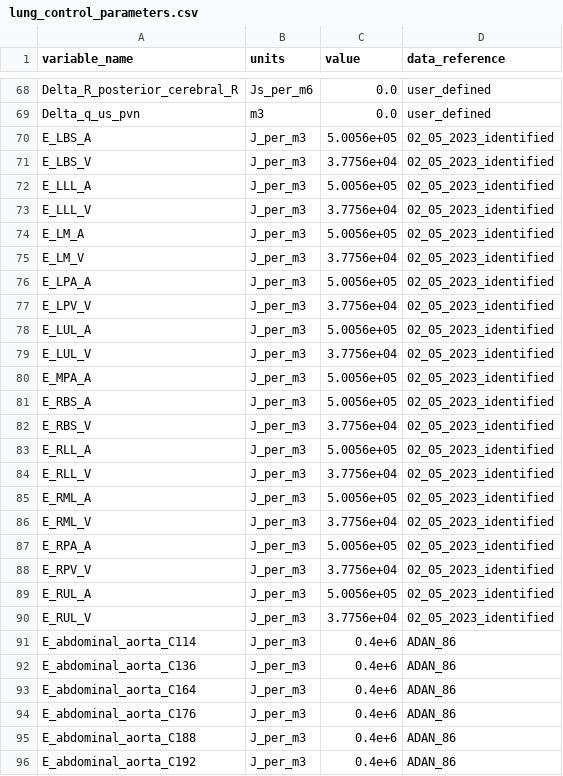
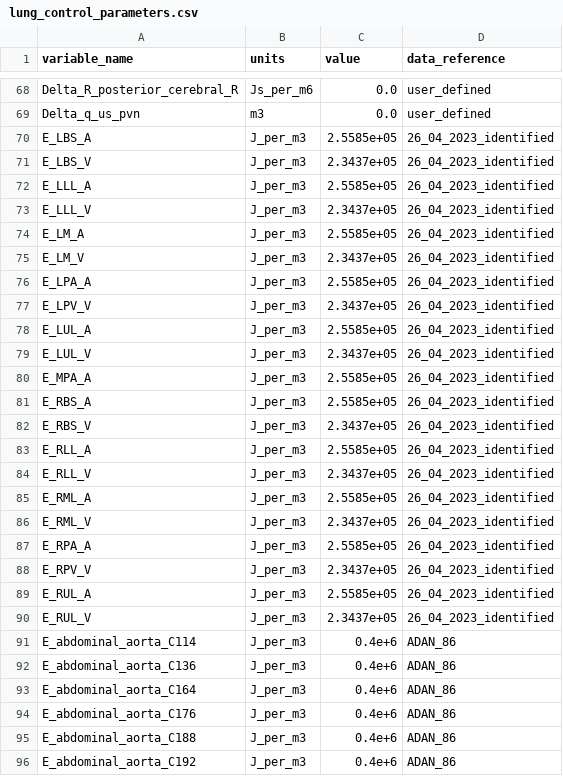
Before and after one commit to FinbarArgus/circulatory_autogen, a CSV file: resources/lung_control_parameters.csv, drawn as a sheet; only a part is shown, gaps mark what is left out; the diff covers the shown part only.

```diff
--- a/resources/lung_control_parameters.csv
+++ b/resources/lung_control_parameters.csv
@@ -69,23 +69,23 @@ Delta_R_posterior_cerebral_R,Js_per_m6,0.0,user_defined
 Delta_q_us_pvn,m3,0.0,user_defined
-E_LBS_A,J_per_m3,5.0056e+05,02_05_2023_identified
-E_LBS_V,J_per_m3,3.7756e+04,02_05_2023_identified
-E_LLL_A,J_per_m3,5.0056e+05,02_05_2023_identified
-E_LLL_V,J_per_m3,3.7756e+04,02_05_2023_identified
-E_LM_A,J_per_m3,5.0056e+05,02_05_2023_identified
-E_LM_V,J_per_m3,3.7756e+04,02_05_2023_identified
-E_LPA_A,J_per_m3,5.0056e+05,02_05_2023_identified
-E_LPV_V,J_per_m3,3.7756e+04,02_05_2023_identified
-E_LUL_A,J_per_m3,5.0056e+05,02_05_2023_identified
-E_LUL_V,J_per_m3,3.7756e+04,02_05_2023_identified
-E_MPA_A,J_per_m3,5.0056e+05,02_05_2023_identified
-E_RBS_A,J_per_m3,5.0056e+05,02_05_2023_identified
-E_RBS_V,J_per_m3,3.7756e+04,02_05_2023_identified
-E_RLL_A,J_per_m3,5.0056e+05,02_05_2023_identified
-E_RLL_V,J_per_m3,3.7756e+04,02_05_2023_identified
-E_RML_A,J_per_m3,5.0056e+05,02_05_2023_identified
-E_RML_V,J_per_m3,3.7756e+04,02_05_2023_identified
-E_RPA_A,J_per_m3,5.0056e+05,02_05_2023_identified
-E_RPV_V,J_per_m3,3.7756e+04,02_05_2023_identified
-E_RUL_A,J_per_m3,5.0056e+05,02_05_2023_identified
-E_RUL_V,J_per_m3,3.7756e+04,02_05_2023_identified
+E_LBS_A,J_per_m3,2.5585e+05,26_04_2023_identified
+E_LBS_V,J_per_m3,2.3437e+05,26_04_2023_identified
+E_LLL_A,J_per_m3,2.5585e+05,26_04_2023_identified
+E_LLL_V,J_per_m3,2.3437e+05,26_04_2023_identified
+E_LM_A,J_per_m3,2.5585e+05,26_04_2023_identified
+E_LM_V,J_per_m3,2.3437e+05,26_04_2023_identified
+E_LPA_A,J_per_m3,2.5585e+05,26_04_2023_identified
+E_LPV_V,J_per_m3,2.3437e+05,26_04_2023_identified
+E_LUL_A,J_per_m3,2.5585e+05,26_04_2023_identified
+E_LUL_V,J_per_m3,2.3437e+05,26_04_2023_identified
+E_MPA_A,J_per_m3,2.5585e+05,26_04_2023_identified
+E_RBS_A,J_per_m3,2.5585e+05,26_04_2023_identified
+E_RBS_V,J_per_m3,2.3437e+05,26_04_2023_identified
+E_RLL_A,J_per_m3,2.5585e+05,26_04_2023_identified
+E_RLL_V,J_per_m3,2.3437e+05,26_04_2023_identified
+E_RML_A,J_per_m3,2.5585e+05,26_04_2023_identified
+E_RML_V,J_per_m3,2.3437e+05,26_04_2023_identified
+E_RPA_A,J_per_m3,2.5585e+05,26_04_2023_identified
+E_RPV_V,J_per_m3,2.3437e+05,26_04_2023_identified
+E_RUL_A,J_per_m3,2.5585e+05,26_04_2023_identified
+E_RUL_V,J_per_m3,2.3437e+05,26_04_2023_identified
 E_abdominal_aorta_C114,J_per_m3,0.4e+6,ADAN_86
```
Also changed, not shown: 30 edited cells elsewhere in this file, 1 other file.
